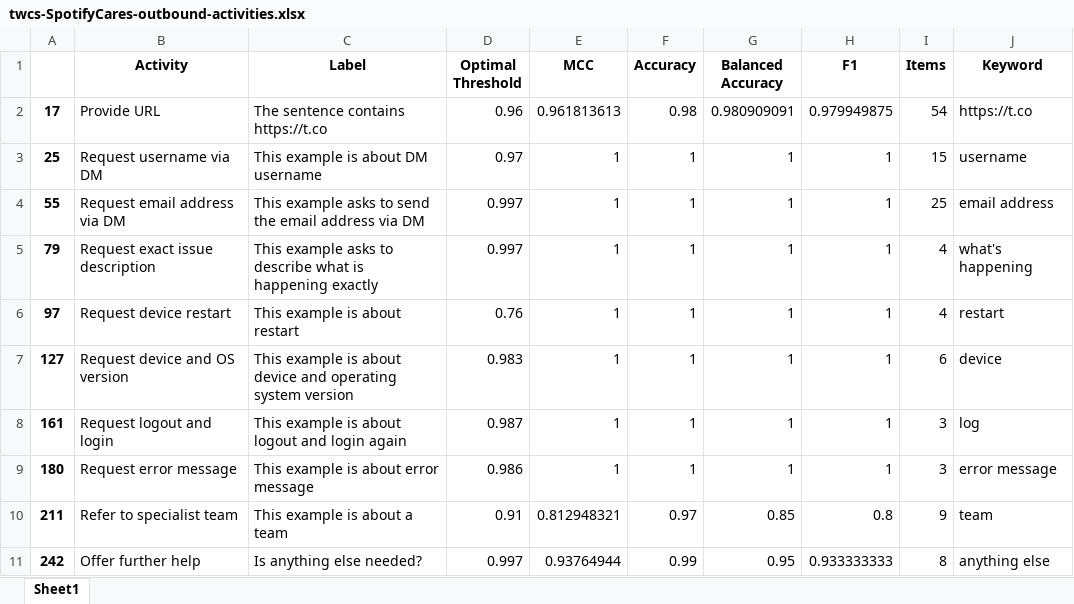
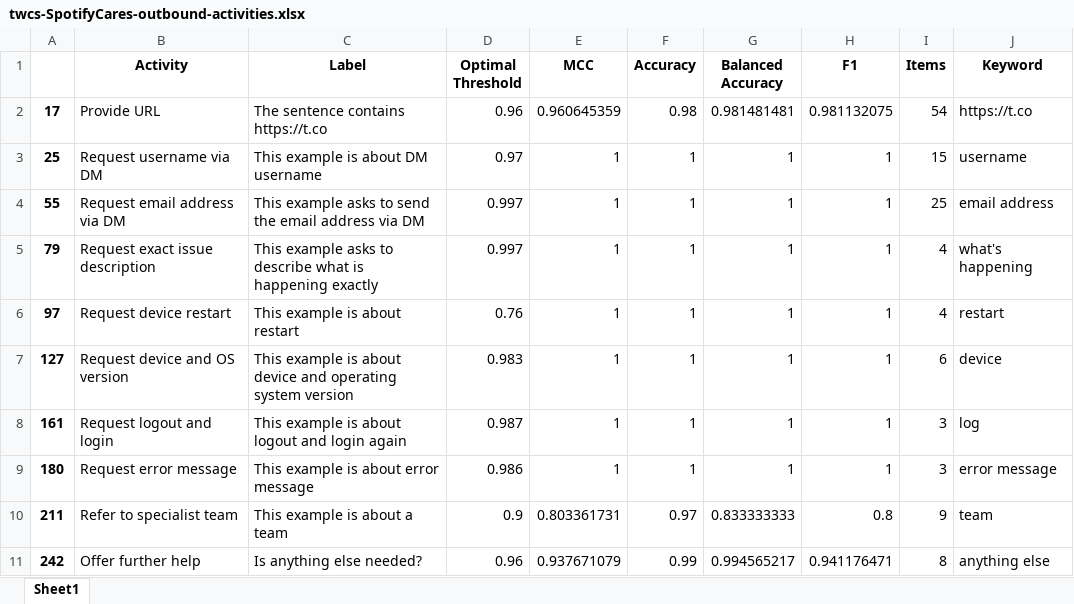
Before and after one commit to kechtel/ericsson, an Excel workbook: data/topics-activities/twcs-SpotifyCares-outbound-activities.xlsx, sheet Sheet1, drawn as a sheet; values as stored, in another font and other column widths than the file's, no borders; the diff names each change by its address in the sheet, - before the commit and + after, or states it on an @@ line.

```diff
--- a/data/topics-activities/twcs-SpotifyCares-outbound-activities.xlsx (sheet Sheet1)
+++ b/data/topics-activities/twcs-SpotifyCares-outbound-activities.xlsx (sheet Sheet1)
-E2 (MCC): 0.961813613
+E2 (MCC): 0.960645359
-G2 (Balanced Accuracy): 0.980909091
+G2 (Balanced Accuracy): 0.981481481
-H2 (F1): 0.979949875
+H2 (F1): 0.981132075
-D10 (Optimal Threshold): 0.91
+D10 (Optimal Threshold): 0.9
-E10 (MCC): 0.812948321
+E10 (MCC): 0.803361731
-G10 (Balanced Accuracy): 0.85
+G10 (Balanced Accuracy): 0.833333333
-D11 (Optimal Threshold): 0.997
+D11 (Optimal Threshold): 0.96
-E11 (MCC): 0.93764944
+E11 (MCC): 0.937671079
-G11 (Balanced Accuracy): 0.95
+G11 (Balanced Accuracy): 0.994565217
-H11 (F1): 0.933333333
+H11 (F1): 0.941176471
```
Also changed, not shown: data/topics-activities/twcs-AmazonHelp-inbound-topics.xlsx, data/topics-activities/twcs-AmazonHelp-outbound-activities.xlsx, 3 other files.
